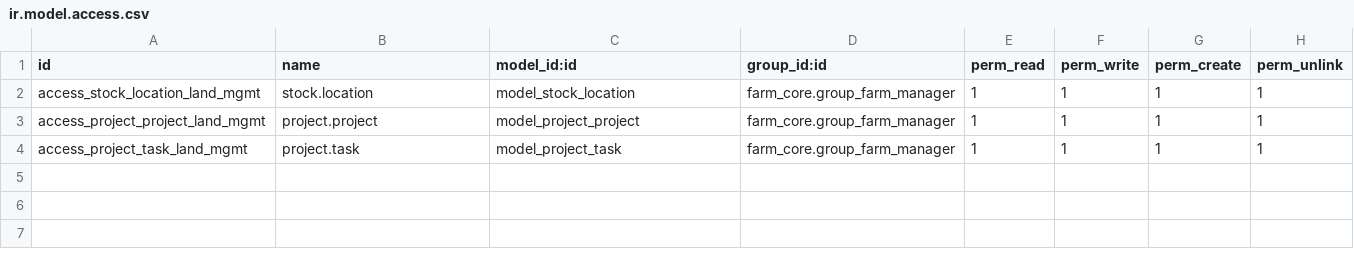
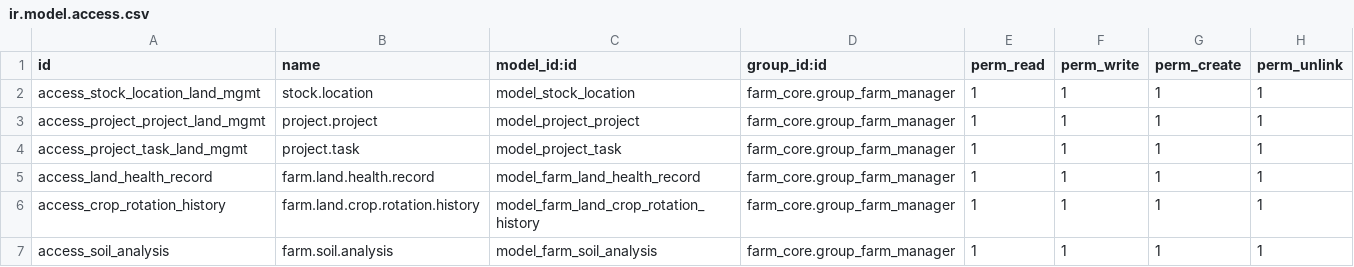
Before and after one commit to jeffery9/odoo-farm, a CSV file: farm_land_mgmt/security/ir.model.access.csv, drawn as a sheet; the diff names each change by its address in the sheet, - before the commit and + after, or states it on an @@ line.

Commit message:
refactor: enhance land management role separation
- Update land management models for proper inheritance from farm.location
- Add land health and rotation records functionality
- Improve soil analysis and compliance tracking
- Update security and manifest files accordingly

```diff
--- a/farm_land_mgmt/security/ir.model.access.csv
+++ b/farm_land_mgmt/security/ir.model.access.csv
+row 5: access_land_health_record | farm.land.health.record | model_farm_land_health_record | farm_core.group_farm_manager | 1 | 1 | 1 | 1
+row 6: access_crop_rotation_history | farm.land.crop.rotation.history | model_farm_land_crop_rotation_history | farm_core.group_farm_manager | 1 | 1 | 1 | 1
+row 7: access_soil_analysis | farm.soil.analysis | model_farm_soil_analysis | farm_core.group_farm_manager | 1 | 1 | 1 | 1
```
Also changed, not shown: 3 other files.
